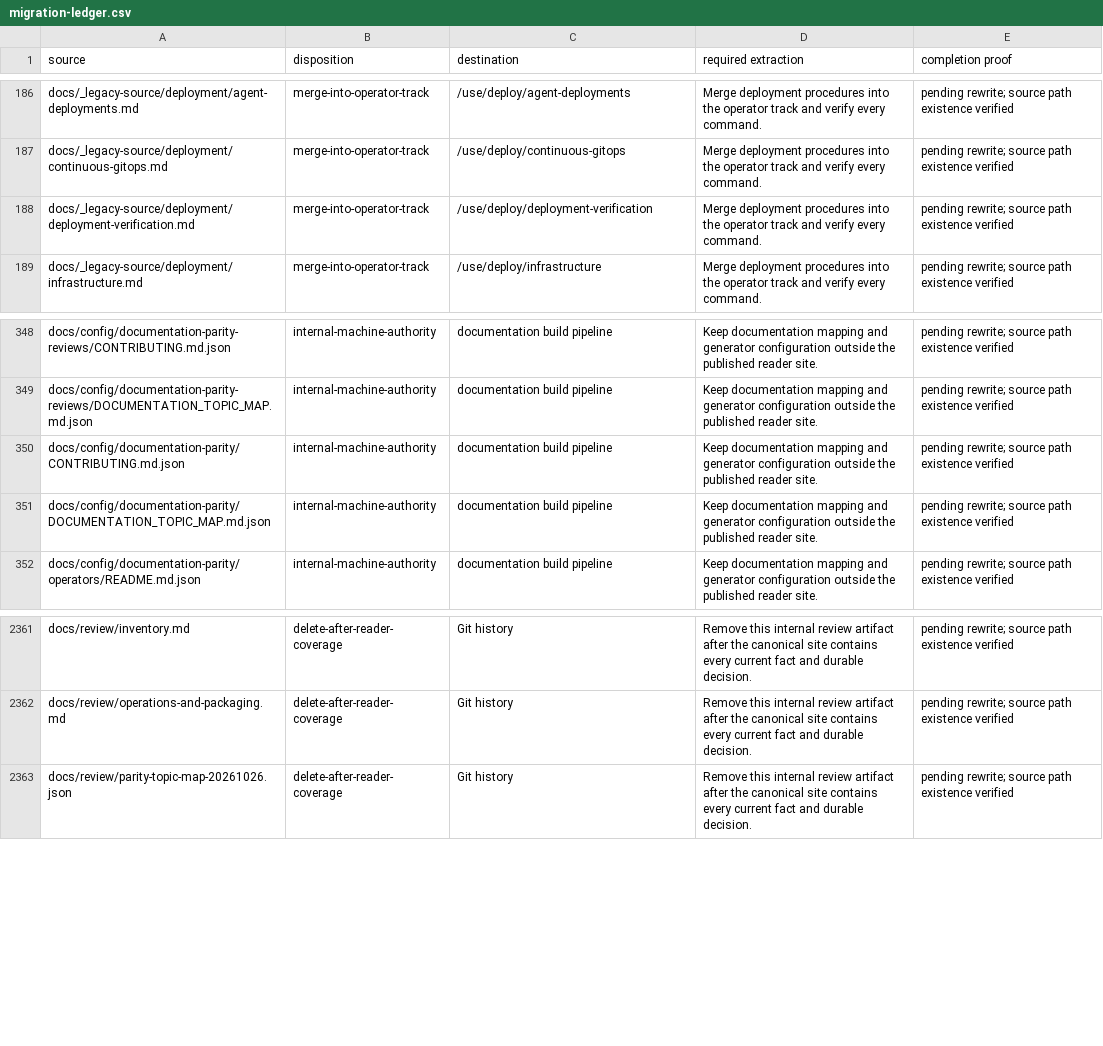
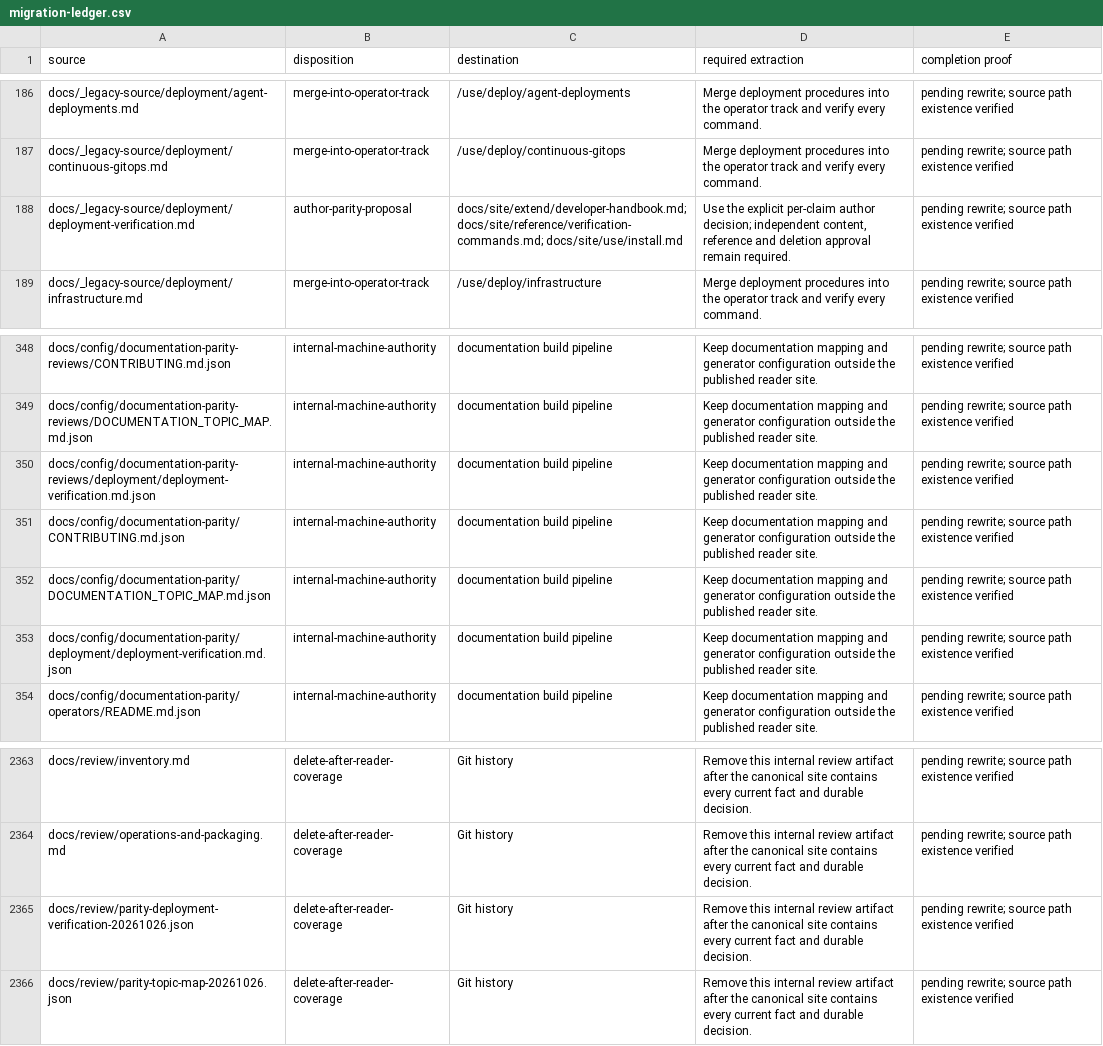
Before and after one commit to datrab/kubeclaw, a CSV file: docs/blueprint/generated/migration-ledger.csv, drawn as a sheet; only a part is shown, gaps mark what is left out.

Commit message:
docs: derive pending schema-parity metadata from maintained owners

```diff
--- a/docs/blueprint/generated/migration-ledger.csv
+++ b/docs/blueprint/generated/migration-ledger.csv
@@ -187,3 +187,3 @@ docs/_legacy-source/deployment/agent-deployments.md,merge-into-operator-track,/u
 docs/_legacy-source/deployment/continuous-gitops.md,merge-into-operator-track,/use/deploy/continuous-gitops,Merge deployment procedures into the operator track and verify every command.,pending rewrite; source path existence verified
-docs/_legacy-source/deployment/deployment-verification.md,merge-into-operator-track,/use/deploy/deployment-verification,Merge deployment procedures into the operator track and verify every command.,pending rewrite; source path existence verified
+docs/_legacy-source/deployment/deployment-verification.md,author-parity-proposal,docs/site/extend/developer-handbook.md; docs/site/reference/verification-commands.md; docs/site/use/install.md,"Use the explicit per-claim author decision; independent content, reference and deletion approval remain required.",pending rewrite; source path existence verified
 docs/_legacy-source/deployment/infrastructure.md,merge-into-operator-track,/use/deploy/infrastructure,Merge deployment procedures into the operator track and verify every command.,pending rewrite; source path existence verified
@@ -349,4 +349,6 @@ docs/config/documentation-parity-reviews/CONTRIBUTING.md.json,internal-machine-a
 docs/config/documentation-parity-reviews/DOCUMENTATION_TOPIC_MAP.md.json,internal-machine-authority,documentation build pipeline,Keep documentation mapping and generator configuration outside the published reader site.,pending rewrite; source path existence verified
+docs/config/documentation-parity-reviews/deployment/deployment-verification.md.json,internal-machine-authority,documentation build pipeline,Keep documentation mapping and generator configuration outside the published reader site.,pending rewrite; source path existence verified
 docs/config/documentation-parity/CONTRIBUTING.md.json,internal-machine-authority,documentation build pipeline,Keep documentation mapping and generator configuration outside the published reader site.,pending rewrite; source path existence verified
 docs/config/documentation-parity/DOCUMENTATION_TOPIC_MAP.md.json,internal-machine-authority,documentation build pipeline,Keep documentation mapping and generator configuration outside the published reader site.,pending rewrite; source path existence verified
+docs/config/documentation-parity/deployment/deployment-verification.md.json,internal-machine-authority,documentation build pipeline,Keep documentation mapping and generator configuration outside the published reader site.,pending rewrite; source path existence verified
 docs/config/documentation-parity/operators/README.md.json,internal-machine-authority,documentation build pipeline,Keep documentation mapping and generator configuration outside the published reader site.,pending rewrite; source path existence verified
@@ -2362,2 +2364,3 @@ docs/review/inventory.md,delete-after-reader-coverage,Git history,Remove this in
 docs/review/operations-and-packaging.md,delete-after-reader-coverage,Git history,Remove this internal review artifact after the canonical site contains every current fact and durable decision.,pending rewrite; source path existence verified
+docs/review/parity-deployment-verification-20261026.json,delete-after-reader-coverage,Git history,Remove this internal review artifact after the canonical site contains every current fact and durable decision.,pending rewrite; source path existence verified
 docs/review/parity-topic-map-20261026.json,delete-after-reader-coverage,Git history,Remove this internal review artifact after the canonical site contains every current fact and durable decision.,pending rewrite; source path existence verified
```
Also changed, not shown: 6 other files.
